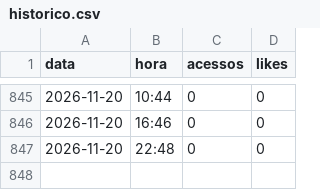
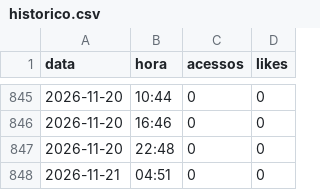
Before and after one commit to claudiodamaro52-ux/CORDIUM, a CSV file: reports/historico.csv, drawn as a sheet; only a part is shown, gaps mark what is left out; the diff names each change by its address in the sheet, - before the commit and + after, or states it on an @@ line.

Commit message:
historico csv 2026-11-21 04:51

```diff
--- a/reports/historico.csv
+++ b/reports/historico.csv
+row 848: 2026-11-21 | 04:51 | 0 | 0
```
